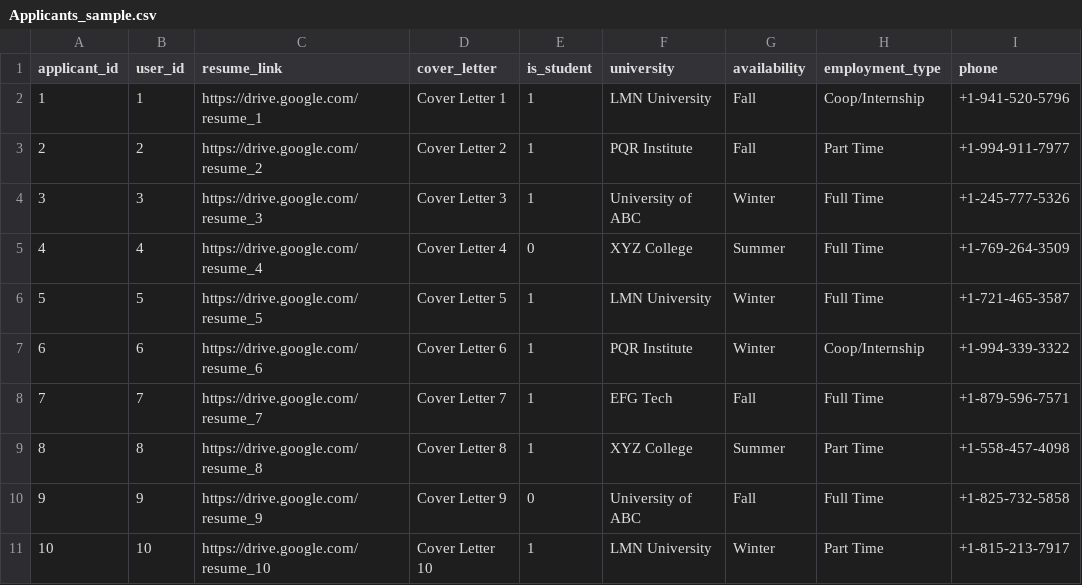
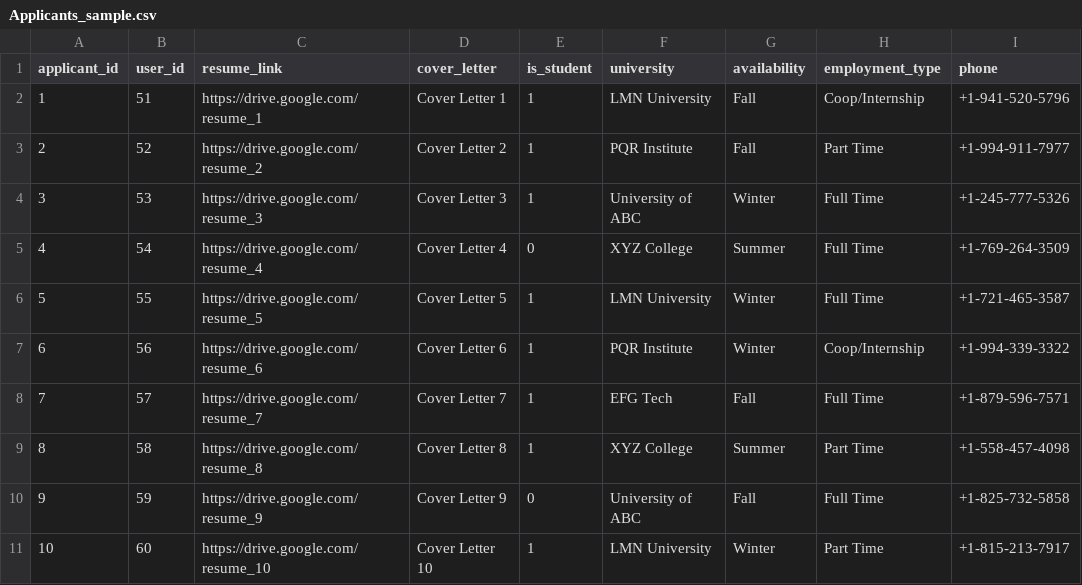
Before and after one commit to maishathasin/Databases-cs338, a CSV file: Applicants_sample.csv, drawn as a sheet.

```diff
--- a/Applicants_sample.csv
+++ b/Applicants_sample.csv
@@ -1,11 +1,11 @@
 applicant_id,user_id,resume_link,cover_letter,is_student,university,availability,employment_type,phone
-1,1,https://drive.google.com/resume_1,Cover Letter 1,1,LMN University,Fall,Coop/Internship,+1-941-520-5796
-2,2,https://drive.google.com/resume_2,Cover Letter 2,1,PQR Institute,Fall,Part Time,+1-994-911-7977
-3,3,https://drive.google.com/resume_3,Cover Letter 3,1,University of ABC,Winter,Full Time,+1-245-777-5326
-4,4,https://drive.google.com/resume_4,Cover Letter 4,0,XYZ College,Summer,Full Time,+1-769-264-3509
-5,5,https://drive.google.com/resume_5,Cover Letter 5,1,LMN University,Winter,Full Time,+1-721-465-3587
-6,6,https://drive.google.com/resume_6,Cover Letter 6,1,PQR Institute,Winter,Coop/Internship,+1-994-339-3322
-7,7,https://drive.google.com/resume_7,Cover Letter 7,1,EFG Tech,Fall,Full Time,+1-879-596-7571
-8,8,https://drive.google.com/resume_8,Cover Letter 8,1,XYZ College,Summer,Part Time,+1-558-457-4098
-9,9,https://drive.google.com/resume_9,Cover Letter 9,0,University of ABC,Fall,Full Time,+1-825-732-5858
-10,10,https://drive.google.com/resume_10,Cover Letter 10,1,LMN University,Winter,Part Time,+1-815-213-7917
+1,51,https://drive.google.com/resume_1,Cover Letter 1,1,LMN University,Fall,Coop/Internship,+1-941-520-5796
+2,52,https://drive.google.com/resume_2,Cover Letter 2,1,PQR Institute,Fall,Part Time,+1-994-911-7977
+3,53,https://drive.google.com/resume_3,Cover Letter 3,1,University of ABC,Winter,Full Time,+1-245-777-5326
+4,54,https://drive.google.com/resume_4,Cover Letter 4,0,XYZ College,Summer,Full Time,+1-769-264-3509
+5,55,https://drive.google.com/resume_5,Cover Letter 5,1,LMN University,Winter,Full Time,+1-721-465-3587
+6,56,https://drive.google.com/resume_6,Cover Letter 6,1,PQR Institute,Winter,Coop/Internship,+1-994-339-3322
+7,57,https://drive.google.com/resume_7,Cover Letter 7,1,EFG Tech,Fall,Full Time,+1-879-596-7571
+8,58,https://drive.google.com/resume_8,Cover Letter 8,1,XYZ College,Summer,Part Time,+1-558-457-4098
+9,59,https://drive.google.com/resume_9,Cover Letter 9,0,University of ABC,Fall,Full Time,+1-825-732-5858
+10,60,https://drive.google.com/resume_10,Cover Letter 10,1,LMN University,Winter,Part Time,+1-815-213-7917
```
Also changed, not shown: 6 other files.
